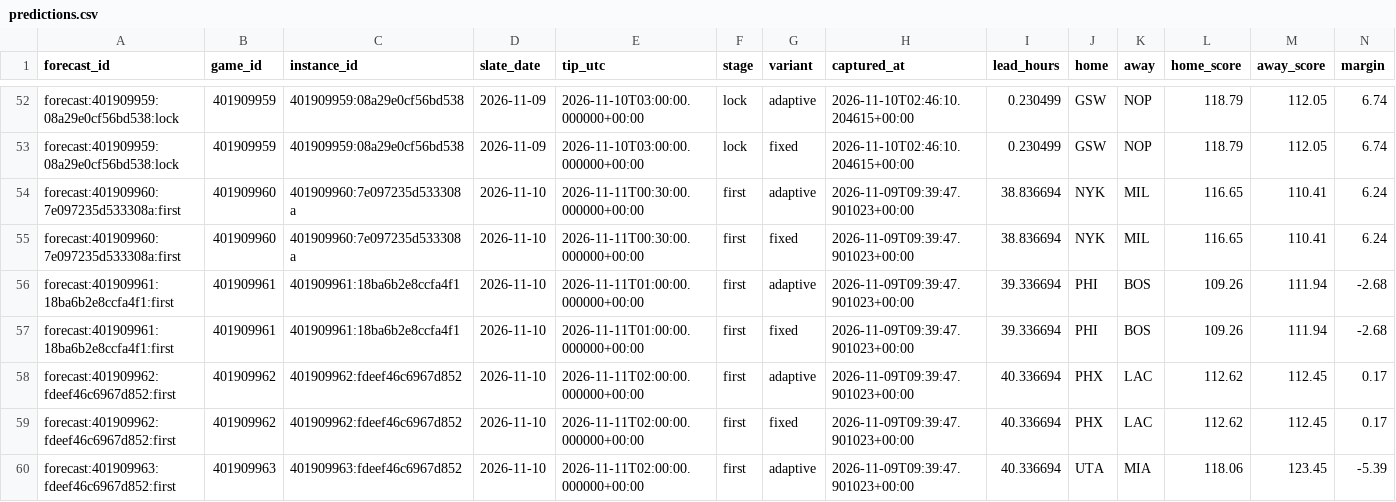
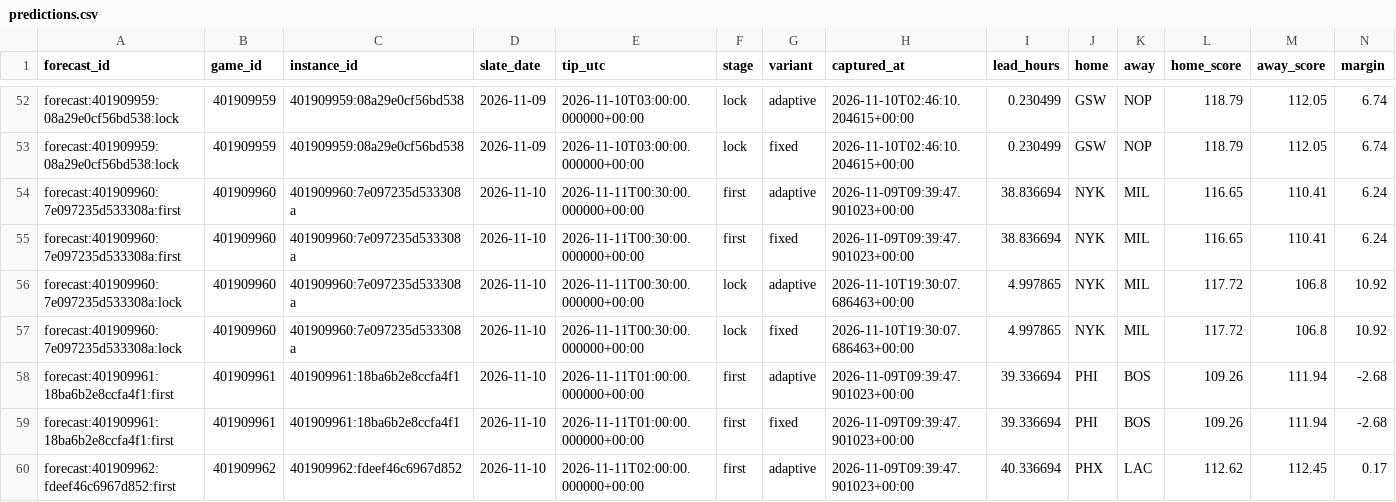
Before and after one commit to Dave356w/NBA-Sleeper-Model, a CSV file: data/predictions.csv, drawn as a sheet; only a part is shown, gaps mark what is left out; the shorter side is filled out with more unchanged rows; rows hold the shown columns only; the diff names each change by its address in the sheet, - before the commit and + after, or states it on an @@ line.

```diff
--- a/data/predictions.csv
+++ b/data/predictions.csv
+row 56: forecast:401909960:7e097235d533308a:lock | 401909960 | 401909960:7e097235d533308a | 2026-11-10 | 2026-11-11T00:30:00.000000+00:00 | lock | adaptive | 2026-11-10T19:30:07.686463+00:00 | 4.997865 | NYK | MIL | 117.72 | 106.8 | 10.92
+row 57: forecast:401909960:7e097235d533308a:lock | 401909960 | 401909960:7e097235d533308a | 2026-11-10 | 2026-11-11T00:30:00.000000+00:00 | lock | fixed | 2026-11-10T19:30:07.686463+00:00 | 4.997865 | NYK | MIL | 117.72 | 106.8 | 10.92
```
Also changed, not shown: 2 other files.
